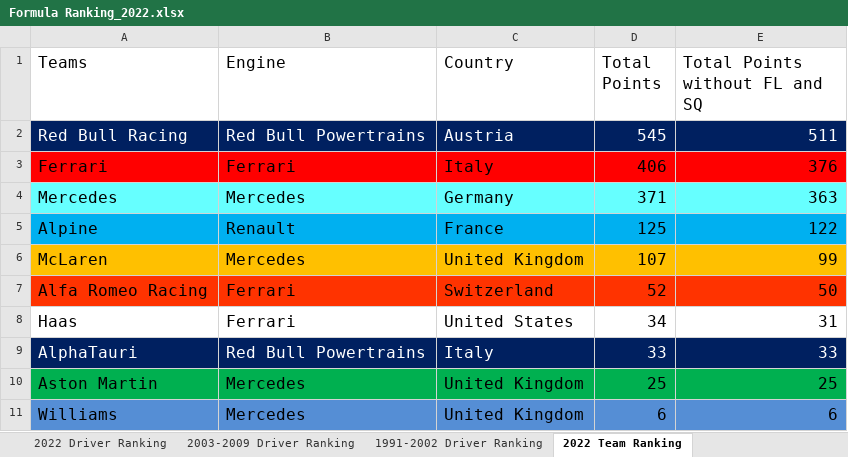
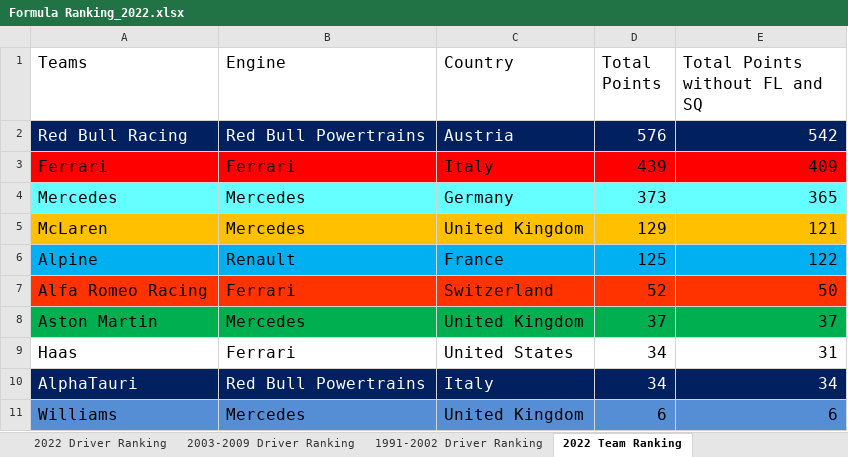
Before and after one commit to LITTLEPINKALLDEAD/DatasOnTelecom, an Excel workbook: 文档/其他文档/Others/Sports/Formula Ranking_2022.xlsx, sheet 2022 Team Ranking, drawn as a sheet; values as stored, in another font and other column widths than the file's, no borders; removed rows and columns are numbered as before the commit, all else as after; the diff names each change by its address in the sheet, - before the commit and + after, or states it on an @@ line.

```diff
--- a/文档/其他文档/Others/Sports/Formula Ranking_2022.xlsx (sheet 2022 Team Ranking)
+++ b/文档/其他文档/Others/Sports/Formula Ranking_2022.xlsx (sheet 2022 Team Ranking)
-D2 (Total Points): 545
+D2 (Total Points): 576
-E2 (Total Points without FL and SQ): 511
+E2 (Total Points without FL and SQ): 542
-D3 (Total Points): 406
+D3 (Total Points): 439
-E3 (Total Points without FL and SQ): 376
+E3 (Total Points without FL and SQ): 409
-D4 (Total Points): 371
+D4 (Total Points): 373
-E4 (Total Points without FL and SQ): 363
+E4 (Total Points without FL and SQ): 365
+row 5: McLaren | Mercedes | United Kingdom | 129 | 121
-row 6: McLaren | Mercedes | United Kingdom | 107 | 99
+row 8: Aston Martin | Mercedes | United Kingdom | 37 | 37
-D10 (Total Points): 33
+D10 (Total Points): 34
-E10 (Total Points without FL and SQ): 33
+E10 (Total Points without FL and SQ): 34
-row 10: Aston Martin | Mercedes | United Kingdom | 25 | 25
```
Also changed, not shown: sheet 1991-2002 Driver Ranking, sheet 2022 Driver Ranking, sheet 2003-2009 Driver Ranking, sheet 1991-2002 Team Ranking, sheet 2003-2009 Team Ranking, formulas that keep their value, 5 other files.
